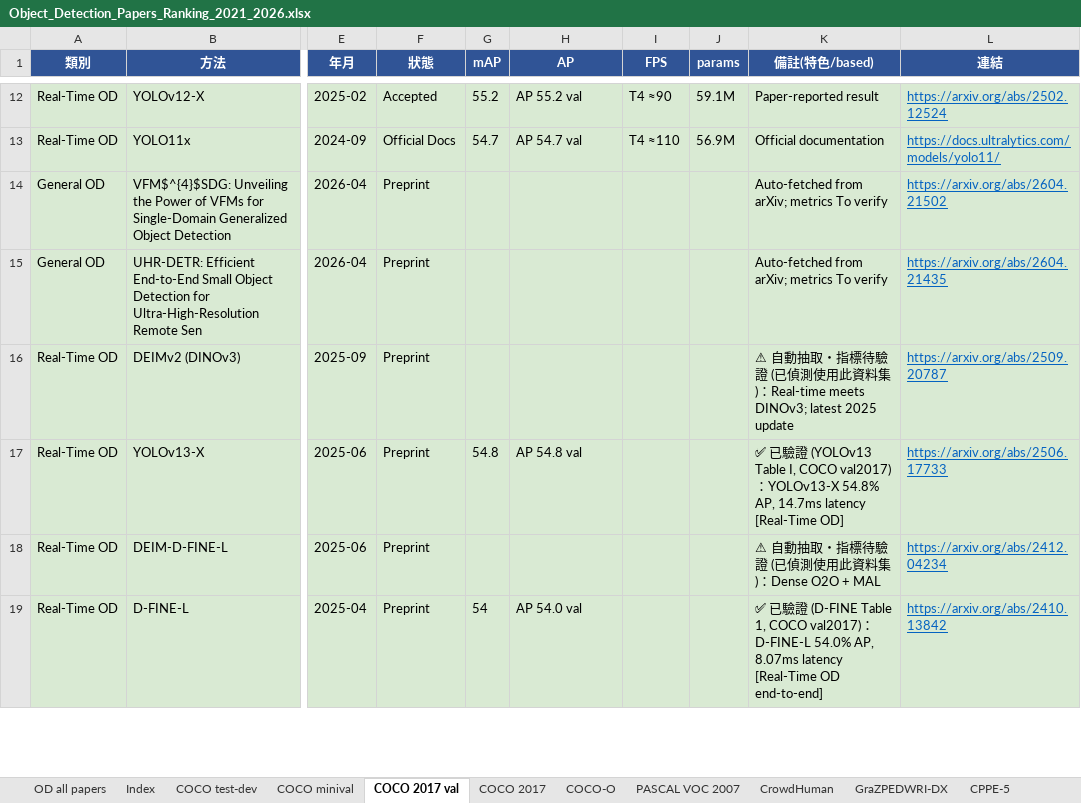
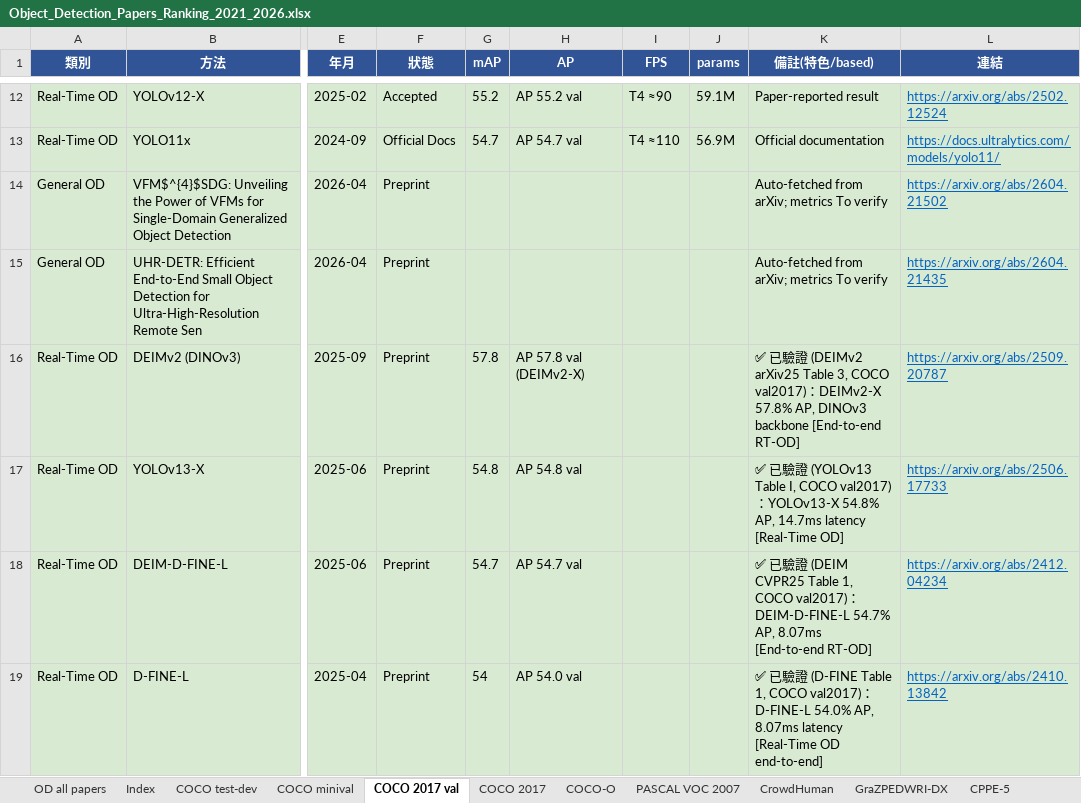
Before and after one commit to 112378074/NTUT-IVI-Lab--SOTA-Literature-Viewer, an Excel workbook: Object_Detection_Papers_Ranking_2021_2026.xlsx, sheet COCO 2017 val, drawn as a sheet; only a part is shown, gaps mark what is left out; values as stored, in another font and other column widths than the file's, no borders; the diff covers the shown part only; the diff names each change by its address in the sheet, - before the commit and + after, or states it on an @@ line.

```diff
--- a/Object_Detection_Papers_Ranking_2021_2026.xlsx (sheet COCO 2017 val)
+++ b/Object_Detection_Papers_Ranking_2021_2026.xlsx (sheet COCO 2017 val)
-G16 (mAP): (empty)
+G16 (mAP): 57.8
-H16 (AP): (empty)
+H16 (AP): AP 57.8 val (DEIMv2-X)
-K16 (備註(特色/based)): ⚠ 自動抽取・指標待驗證 (已偵測使用此資料集)：Real-time meets DINOv3; latest 2025 update
+K16 (備註(特色/based)): ✅ 已驗證 (DEIMv2 arXiv25 Table 3, COCO val2017)：DEIMv2-X 57.8% AP, DINOv3 backbone [End-to-end RT-OD]
-G18 (mAP): (empty)
+G18 (mAP): 54.7
-H18 (AP): (empty)
+H18 (AP): AP 54.7 val
-K18 (備註(特色/based)): ⚠ 自動抽取・指標待驗證 (已偵測使用此資料集)：Dense O2O + MAL
+K18 (備註(特色/based)): ✅ 已驗證 (DEIM CVPR25 Table 1, COCO val2017)：DEIM-D-FINE-L 54.7% AP, 8.07ms [End-to-end RT-OD]
```
Also changed, not shown: 6 edited cells elsewhere in this sheet, sheet COCO 2017, Image_Classification_Papers_Ranking_2021_2026.xlsx, 7 other files.
